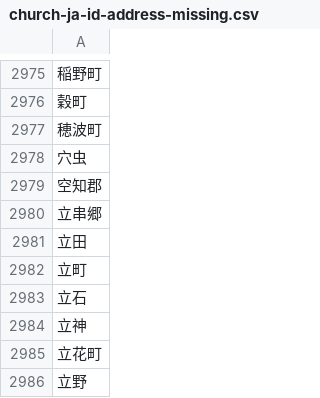
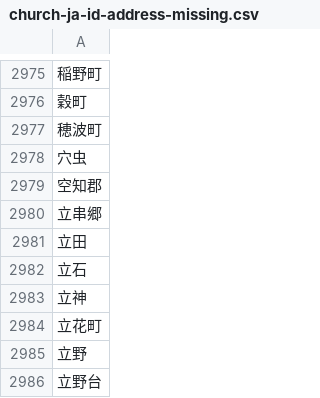
Before and after one commit to crossmapcojp/crossmap, a CSV file: resources/geonames/church-ja-id-address-missing.csv, drawn as a sheet; only a part is shown, gaps mark what is left out; the shorter side is filled out with more unchanged rows; the diff names each change by its address in the sheet, - before the commit and + after, or states it on an @@ line.

```diff
--- a/resources/geonames/church-ja-id-address-missing.csv
+++ b/resources/geonames/church-ja-id-address-missing.csv
-row 2982: 立町
```
Also changed, not shown: resources/geonames/church-ja-id-title-missing.csv, resources/geonames/church-ja-pt-address-missing.csv, 30 other files.
